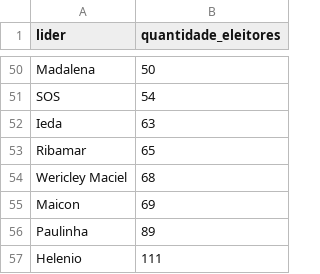
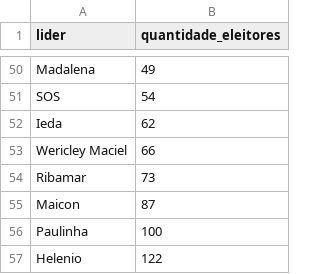
Before and after one commit to luanrsiqueira/cadastro_eleitoral, a CSV file: quantidade_eleitores_por_lider.csv, drawn as a sheet; only a part is shown, gaps mark what is left out; removed rows and columns are numbered as before the commit, all else as after; the diff covers the shown part only; the diff names each change by its address in the sheet, - before the commit and + after, or states it on an @@ line.

```diff
--- a/quantidade_eleitores_por_lider.csv
+++ b/quantidade_eleitores_por_lider.csv
-B50 (quantidade_eleitores): 50
+B50 (quantidade_eleitores): 49
-B52 (quantidade_eleitores): 63
+B52 (quantidade_eleitores): 62
-row 53: Ribamar | 65
-B53 (quantidade_eleitores): 68
+B53 (quantidade_eleitores): 66
+row 54: Ribamar | 73
-B55 (quantidade_eleitores): 69
+B55 (quantidade_eleitores): 87
-B56 (quantidade_eleitores): 89
+B56 (quantidade_eleitores): 100
-B57 (quantidade_eleitores): 111
+B57 (quantidade_eleitores): 122
```
Also changed, not shown: 12 added rows, 12 removed rows, 5 moved rows and 1 edited cell elsewhere in this file, 1 other file.
